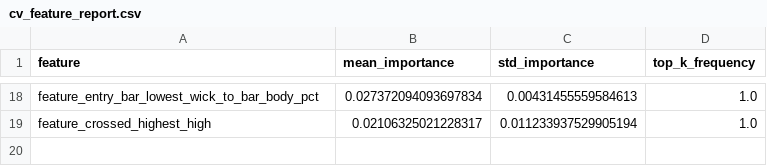
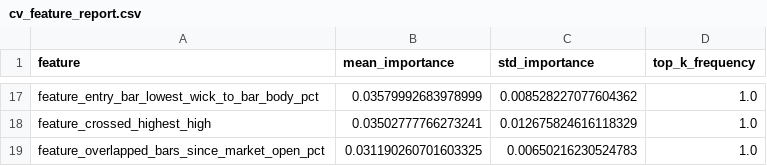
Before and after one commit to amir-trading-system/trading-system, a CSV file: model/training/cv_feature_report.csv, drawn as a sheet; only a part is shown, gaps mark what is left out; addresses are those after the commit; the diff covers the shown part only; the diff names each change by its address in the sheet, - before the commit and + after, or states it on an @@ line.

```diff
--- a/model/training/cv_feature_report.csv
+++ b/model/training/cv_feature_report.csv
-B17 (mean_importance): 0.027372094093697834
+B17 (mean_importance): 0.03579992683978999
-C17 (std_importance): 0.00431455559584613
+C17 (std_importance): 0.008528227077604362
-B18 (mean_importance): 0.02106325021228317
+B18 (mean_importance): 0.03502777766273241
-C18 (std_importance): 0.011233937529905194
+C18 (std_importance): 0.012675824616118329
+row 19: feature_overlapped_bars_since_market_open_pct | 0.031190260701603325 | 0.00650216230524783 | 1.0
```
Also changed, not shown: 7 added rows, 8 removed rows and 16 edited cells elsewhere in this file, model/training/cv_fold_report.csv, model/training/false_positive_results_scored.csv, 14 other files.
